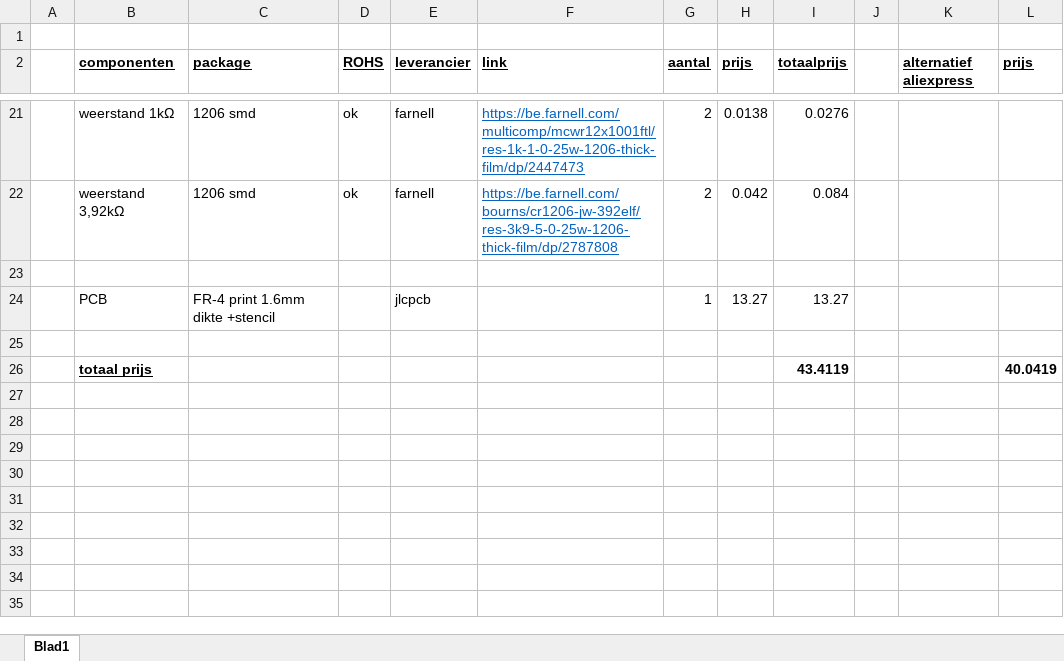
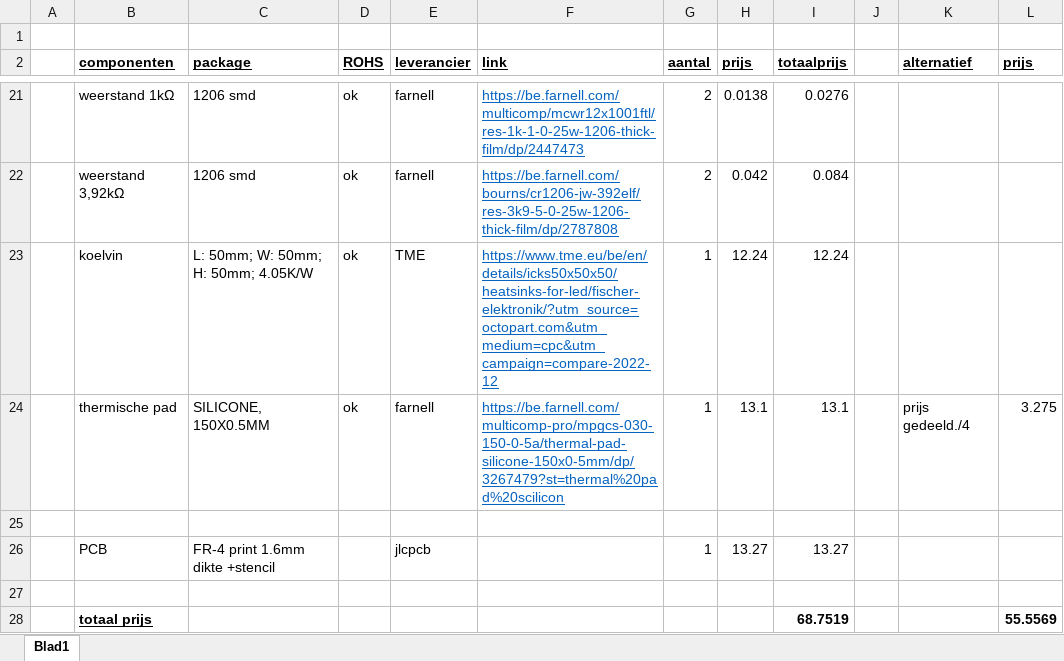
Before and after one commit to LukasVerschraegen/LED-driver-MAX20035, an Excel workbook: BOM/BOM.xlsx, sheet Blad1, drawn as a sheet; only a part is shown, gaps mark what is left out; values as stored, in another font and other column widths than the file's, no borders; addresses are those after the commit; the diff names each change by its address in the sheet, - before the commit and + after, or states it on an @@ line.

Commit message:
Add files via upload

```diff
--- a/BOM/BOM.xlsx (sheet Blad1)
+++ b/BOM/BOM.xlsx (sheet Blad1)
-K2: alternatief aliexpress
+K2: alternatief
+row 23:  | koelvin | L: 50mm; W: 50mm; H: 50mm; 4.05K/W | ok | TME | https://www.tme.eu/be/en/details/icks50x50x50/heatsinks-for-led/fischer-elektronik/?utm_source=octopart.com&utm_medium=cpc&utm_campaign=compare-2022-12 | 1 | 12.24 | 12.24
+row 24:  | thermische pad | SILICONE, 150X0.5MM | ok | farnell | https://be.farnell.com/multicomp-pro/mpgcs-030-150-0-5a/thermal-pad-silicone-150x0-5mm/dp/3267479?st=thermal%20pad%20scilicon | 1 | 13.1 | 13.1 |  | prijs gedeeld./4 | 3.275
-I28 (totaalprijs): 43.4119
+I28 (totaalprijs): 68.7519
-L28 (prijs): 40.0419
+L28 (prijs): 55.5569
```
Also changed, not shown: formulas that keep their value.
